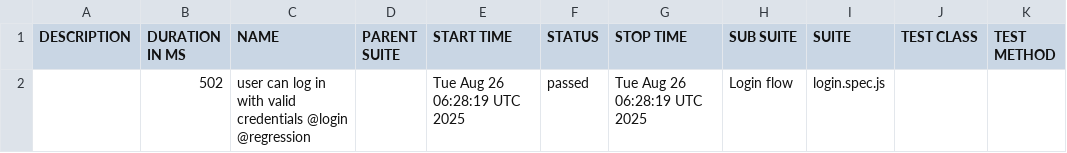
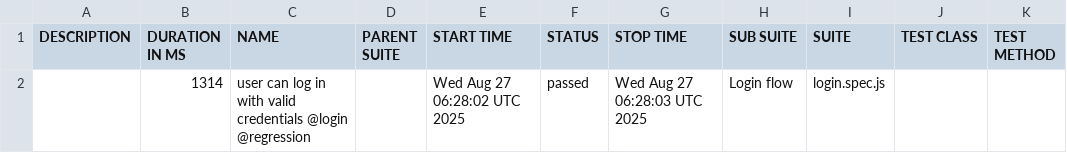
Before and after one commit to guillermochussir/playwright-tests, a CSV file: data/suites.csv, drawn as a sheet.

```diff
--- a/data/suites.csv
+++ b/data/suites.csv
@@ -1,2 +1,2 @@
 "DESCRIPTION","DURATION IN MS","NAME","PARENT SUITE","START TIME","STATUS","STOP TIME","SUB SUITE","SUITE","TEST CLASS","TEST METHOD"
-"","502","user can log in with valid credentials @login @regression","","Tue Aug 26 06:28:19 UTC 2025","passed","Tue Aug 26 06:28:19 UTC 2025","Login flow","login.spec.js","",""
+"","1314","user can log in with valid credentials @login @regression","","Wed Aug 27 06:28:02 UTC 2025","passed","Wed Aug 27 06:28:03 UTC 2025","Login flow","login.spec.js","",""
```
Also changed, not shown: 16 other files.
